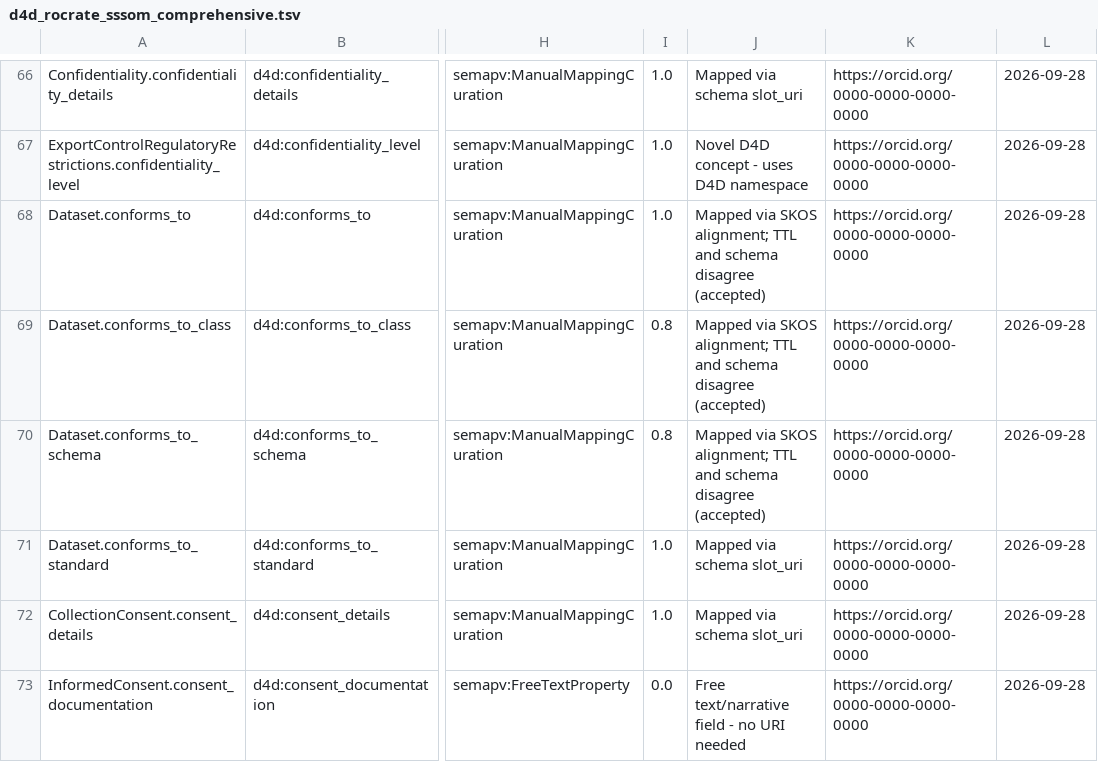
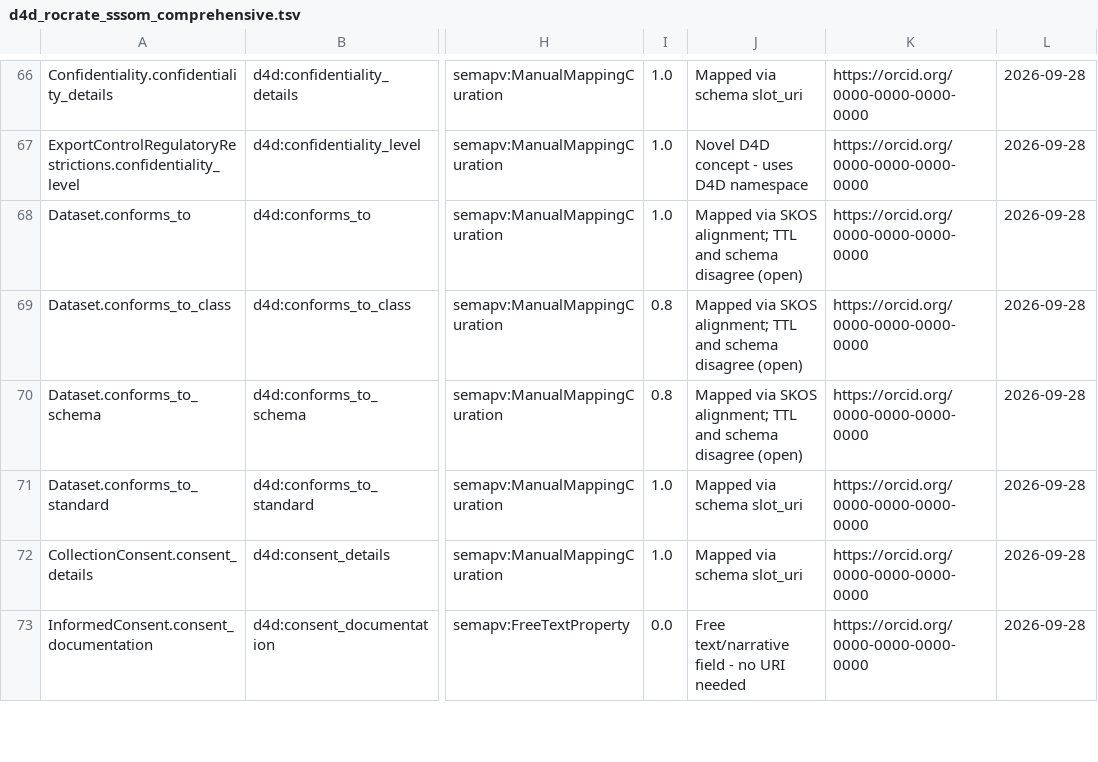
Before and after one commit to bridge2ai/data-sheets-schema, a TSV file: src/data_sheets_schema/semantic_exchange/d4d_rocrate_sssom_comprehensive.tsv, drawn as a sheet; only a part is shown, gaps mark what is left out; the diff names each change by its address in the sheet, - before the commit and + after, or states it on an @@ line.

```diff
--- a/src/data_sheets_schema/semantic_exchange/d4d_rocrate_sssom_comprehensive.tsv
+++ b/src/data_sheets_schema/semantic_exchange/d4d_rocrate_sssom_comprehensive.tsv
-J68:J70: …schema disagree (accepted)
+J68:J70: …schema disagree (open)
```
Also changed, not shown: src/data_sheets_schema/semantic_exchange/d4d_rocrate_sssom_uri_comprehensive.tsv, 3 other files.
